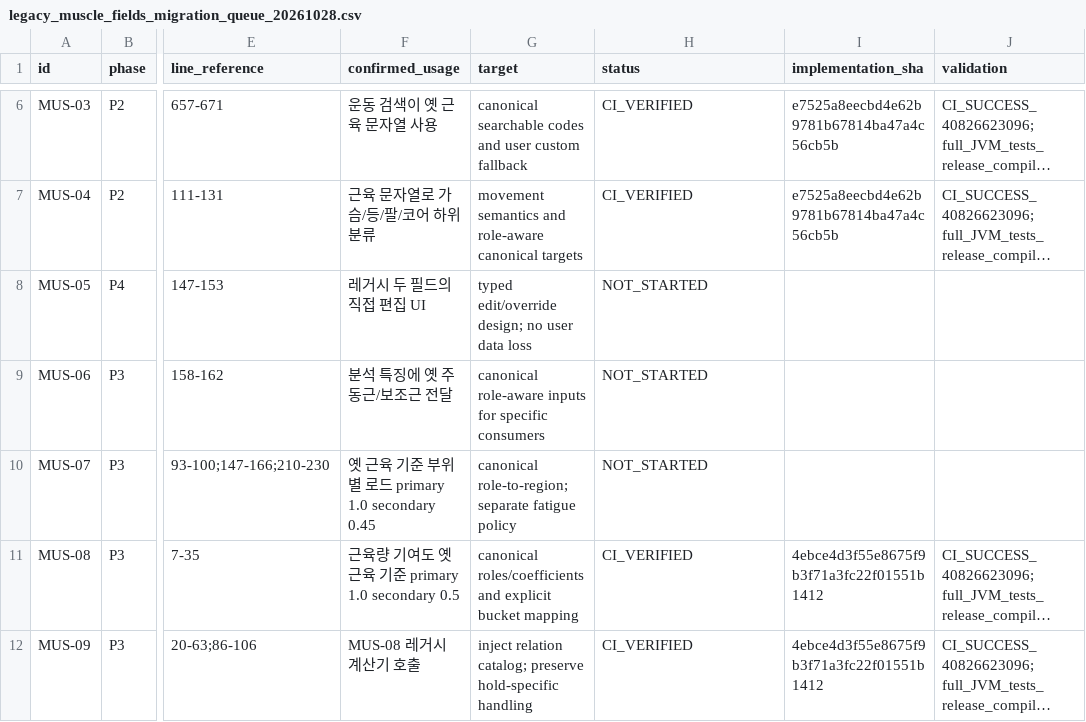
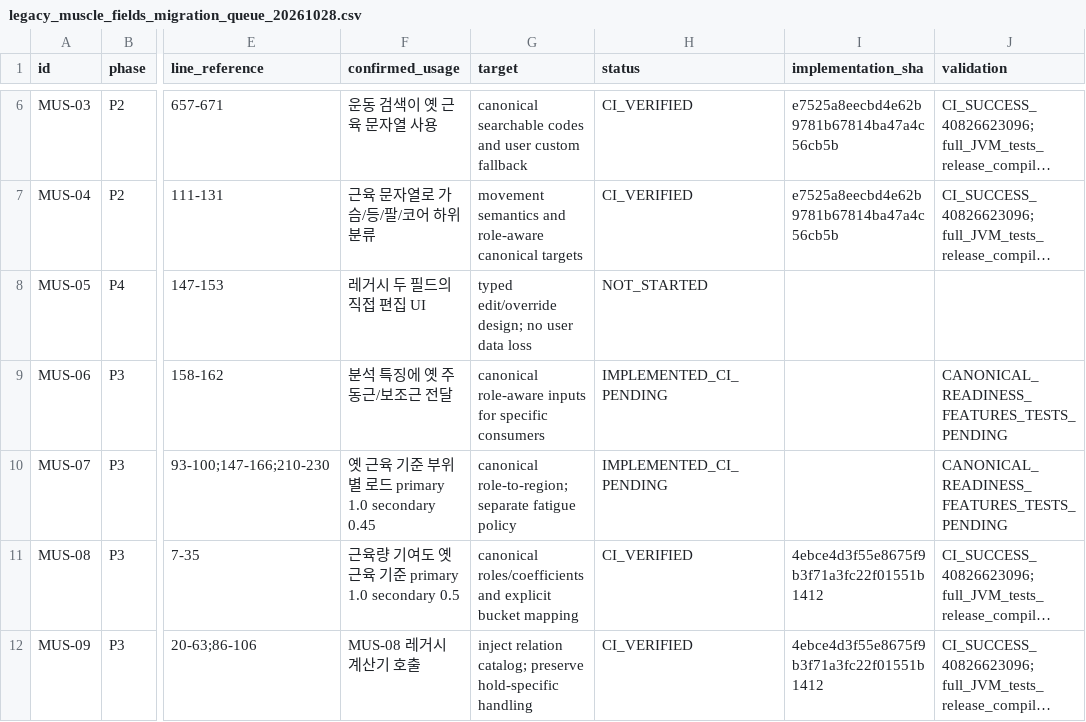
Before and after one commit to Mascollel-Ko/WhatYouGottaDo, a CSV file: docs/audits/legacy_muscle_fields_migration_queue_20261028.csv, drawn as a sheet; only a part is shown, gaps mark what is left out; long unchanged cells end in …; the diff names each change by its address in the sheet, - before the commit and + after, or states it on an @@ line.

Commit message:
feat(metadata): switch readiness muscle attribution to canonical stableKey roles (MUS-06/07)

```diff
--- a/docs/audits/legacy_muscle_fields_migration_queue_20261028.csv
+++ b/docs/audits/legacy_muscle_fields_migration_queue_20261028.csv
-H9:H10 (status): NOT_STARTED
+H9:H10 (status): IMPLEMENTED_CI_PENDING
-J9:J10 (validation): (empty)
+J9:J10 (validation): CANONICAL_READINESS_FEATURES_TESTS_PENDING
```
Also changed, not shown: 11 other files.
